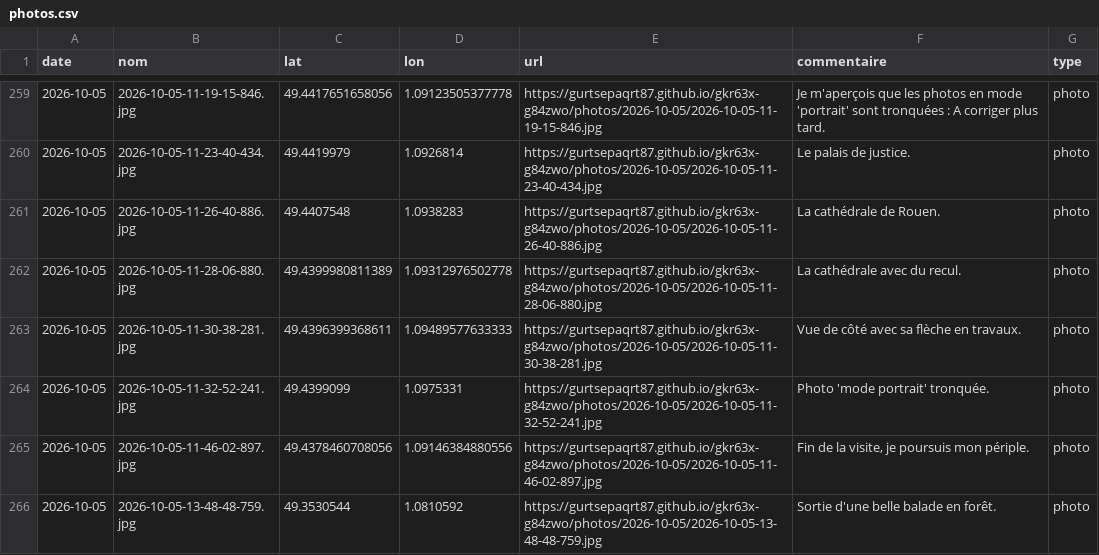
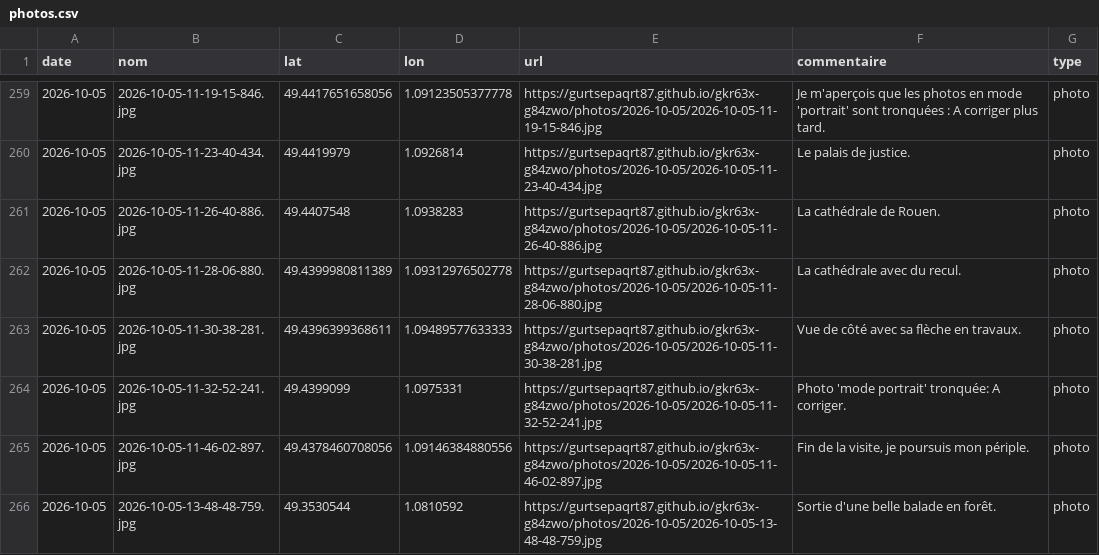
Before and after one commit to gurtsepaqrt87/gkr63x-g84zwo, a CSV file: photos.csv, drawn as a sheet; only a part is shown, gaps mark what is left out.

Commit message:
commentaire 2026-10-05-11-32-52-241 (2026-10-05)

```diff
--- a/photos.csv
+++ b/photos.csv
@@ -263,3 +263,3 @@ date,nom,lat,lon,url,commentaire,type
 2026-10-05,2026-10-05-11-30-38-281.jpg,49.4396399368611,1.09489577633333,https://gurtsepaqrt87.github.io/gkr63x-g84zwo/photos/2026-10-05/2026-10-05-11-30-38-281.jpg,Vue de côté avec sa flèche en travaux.,photo
-2026-10-05,2026-10-05-11-32-52-241.jpg,49.4399099,1.0975331,https://gurtsepaqrt87.github.io/gkr63x-g84zwo/photos/2026-10-05/2026-10-05-11-32-52-241.jpg,Photo 'mode portrait' tronquée.,photo
+2026-10-05,2026-10-05-11-32-52-241.jpg,49.4399099,1.0975331,https://gurtsepaqrt87.github.io/gkr63x-g84zwo/photos/2026-10-05/2026-10-05-11-32-52-241.jpg,Photo 'mode portrait' tronquée: A corriger.,photo
 2026-10-05,2026-10-05-11-46-02-897.jpg,49.4378460708056,1.09146384880556,https://gurtsepaqrt87.github.io/gkr63x-g84zwo/photos/2026-10-05/2026-10-05-11-46-02-897.jpg,"Fin de la visite, je poursuis mon périple.",photo
```
